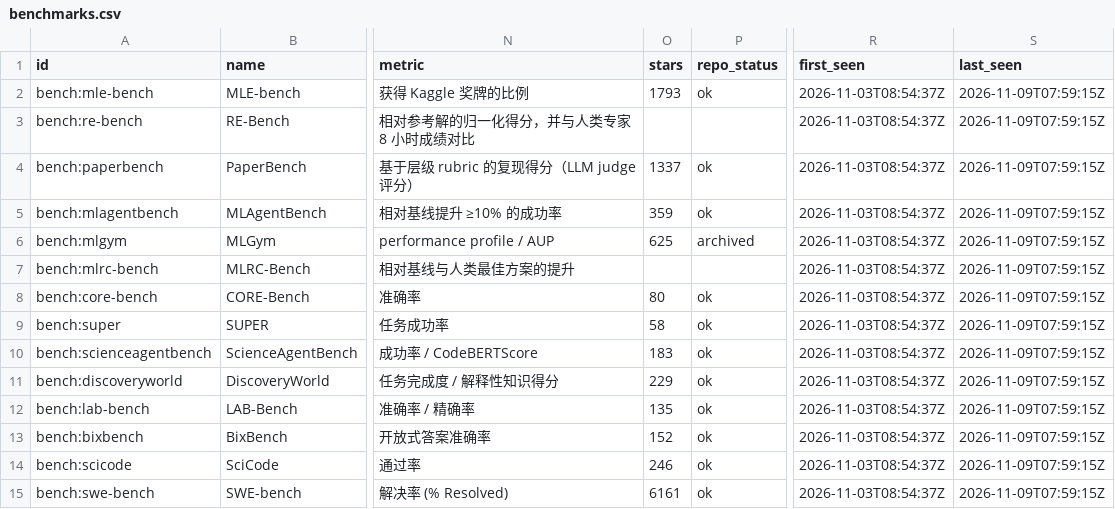
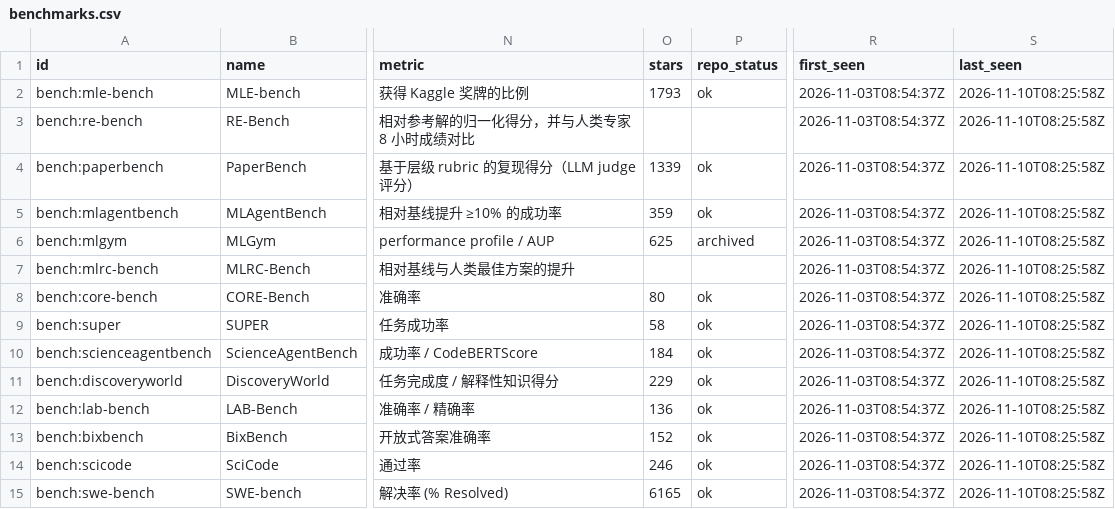
Before and after one commit to yunyiforge/rsi-autoresearch-tracker, a CSV file: data/benchmarks.csv, drawn as a sheet; only a part is shown, gaps mark what is left out; the diff covers the shown part only; the diff names each change by its address in the sheet, - before the commit and + after, or states it on an @@ line.

```diff
--- a/data/benchmarks.csv
+++ b/data/benchmarks.csv
-S2:S15 (last_seen): 2026-11-09T07:59:15Z
+S2:S15 (last_seen): 2026-11-10T08:25:58Z
-O4 (stars): 1337
+O4 (stars): 1339
-O10 (stars): 183
+O10 (stars): 184
-O12 (stars): 135
+O12 (stars): 136
-O15 (stars): 6161
+O15 (stars): 6165
```
Also changed, not shown: 2 added rows and 66 edited cells elsewhere in this file, data/frameworks.csv, 9 other files.
